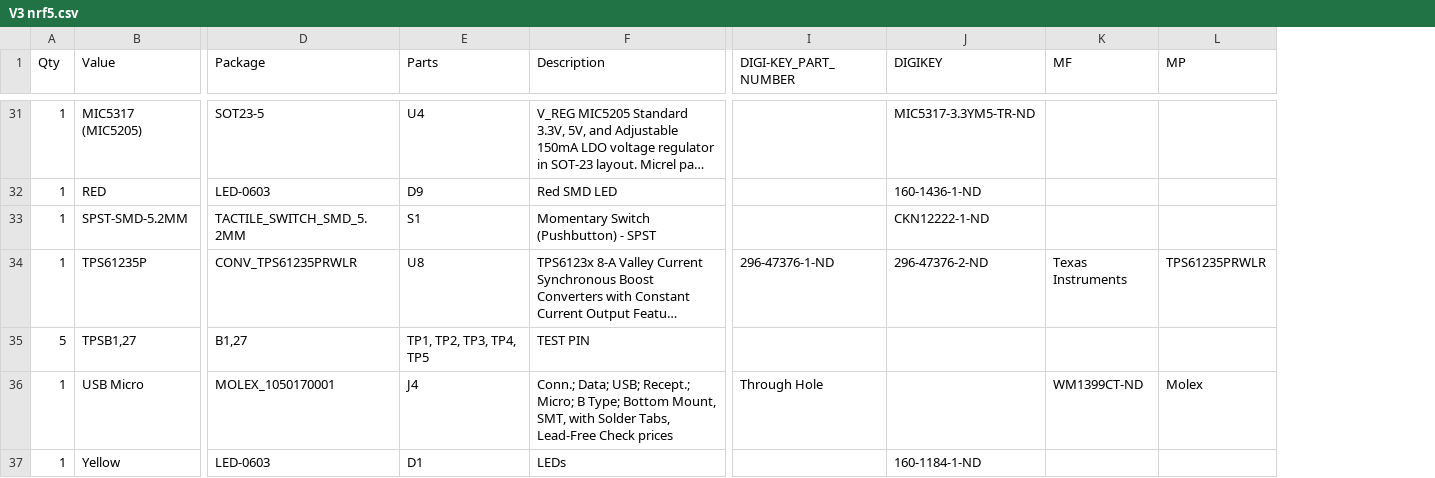
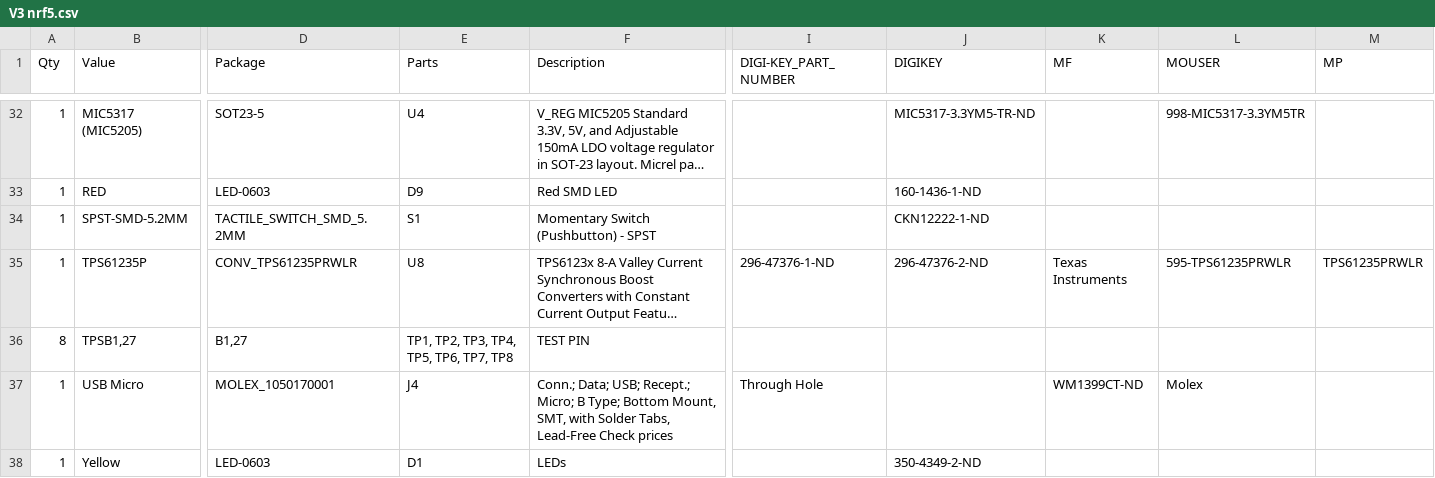
Before and after one commit to aberke/city-science-bike-swarm, a CSV file: Circuit/V3 nrf5.csv, drawn as a sheet; only a part is shown, gaps mark what is left out; long unchanged cells end in …; addresses are those after the commit; the diff covers the shown part only; the diff names each change by its address in the sheet, - before the commit and + after, or states it on an @@ line.

```diff
--- a/Circuit/V3 nrf5.csv
+++ b/Circuit/V3 nrf5.csv
+column L (MOUSER), rows 32-37: 998-MIC5317-3.3YM5TR |  |  | 595-TPS61235PRWLR |  | Molex
-A36 (Qty): 5
+A36 (Qty): 8
-E36 (Parts): TP1, TP2, TP3, TP4, TP5
+E36 (Parts): TP1, TP2, TP3, TP4, TP5, TP6, TP7, TP8
-M37 (MP): Molex
+M37 (MP): (empty)
-J38 (DIGIKEY): 160-1184-1-ND
+J38 (DIGIKEY): 350-4349-2-ND
```
Also changed, not shown: 2 added rows, 1 removed row and 9 edited cells elsewhere in this file, 1 other file.
